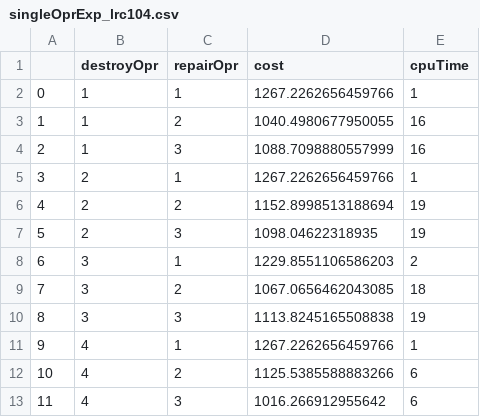
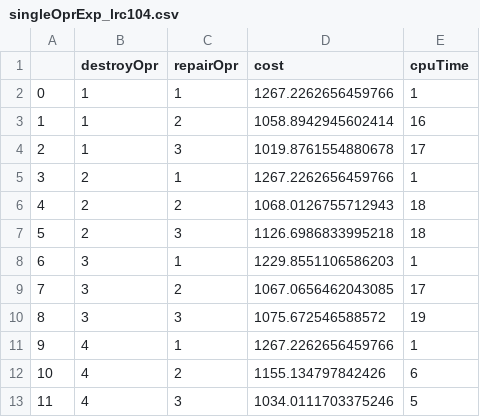
Before and after one commit to Jaked2001/LSO_Assgm2, a CSV file: log/singleOpr/singleOprExp_lrc104.csv, drawn as a sheet.

```diff
--- a/log/singleOpr/singleOprExp_lrc104.csv
+++ b/log/singleOpr/singleOprExp_lrc104.csv
@@ -2,12 +2,12 @@
 0,1,1,1267.2262656459766,1
-1,1,2,1040.4980677950055,16
-2,1,3,1088.7098880557999,16
+1,1,2,1058.8942945602414,16
+2,1,3,1019.8761554880678,17
 3,2,1,1267.2262656459766,1
-4,2,2,1152.8998513188694,19
-5,2,3,1098.04622318935,19
-6,3,1,1229.8551106586203,2
-7,3,2,1067.0656462043085,18
-8,3,3,1113.8245165508838,19
+4,2,2,1068.0126755712943,18
+5,2,3,1126.6986833995218,18
+6,3,1,1229.8551106586203,1
+7,3,2,1067.0656462043085,17
+8,3,3,1075.672546588572,19
 9,4,1,1267.2262656459766,1
-10,4,2,1125.5385588883266,6
-11,4,3,1016.266912955642,6
+10,4,2,1155.134797842426,6
+11,4,3,1034.0111703375246,5
```
Also changed, not shown: log/singleOpr/bestCombinationForEachInstance.csv, log/singleOpr/singleOprExp_c202C16.csv, 12 other files.
